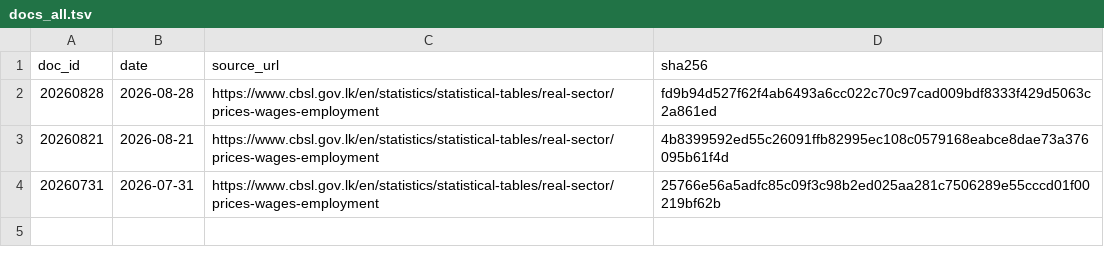
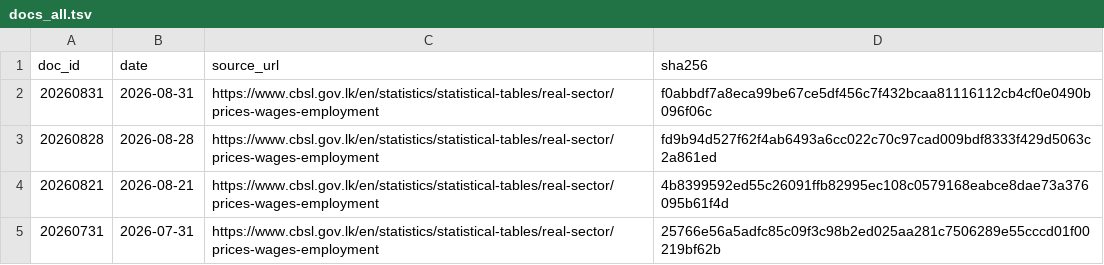
Before and after one commit to zr101/srilanka-data, a TSV file: data/cbsl_prices/docs_all.tsv, drawn as a sheet.

```diff
--- a/data/cbsl_prices/docs_all.tsv
+++ b/data/cbsl_prices/docs_all.tsv
@@ -1,2 +1,3 @@
 doc_id	date	source_url	sha256
+20260831	2026-08-31	https://www.cbsl.gov.lk/en/statistics/statistical-tables/real-sector/prices-wages-employment	f0abbdf7a8eca99be67ce5df456c7f432bcaa81116112cb4cf0e0490b096f06c
 20260828	2026-08-28	https://www.cbsl.gov.lk/en/statistics/statistical-tables/real-sector/prices-wages-employment	fd9b94d527f62f4ab6493a6cc022c70c97cad009bdf8333f429d5063c2a861ed
```
Also changed, not shown: data/cbsl_prices/docs_last100.tsv, 5 other files.
